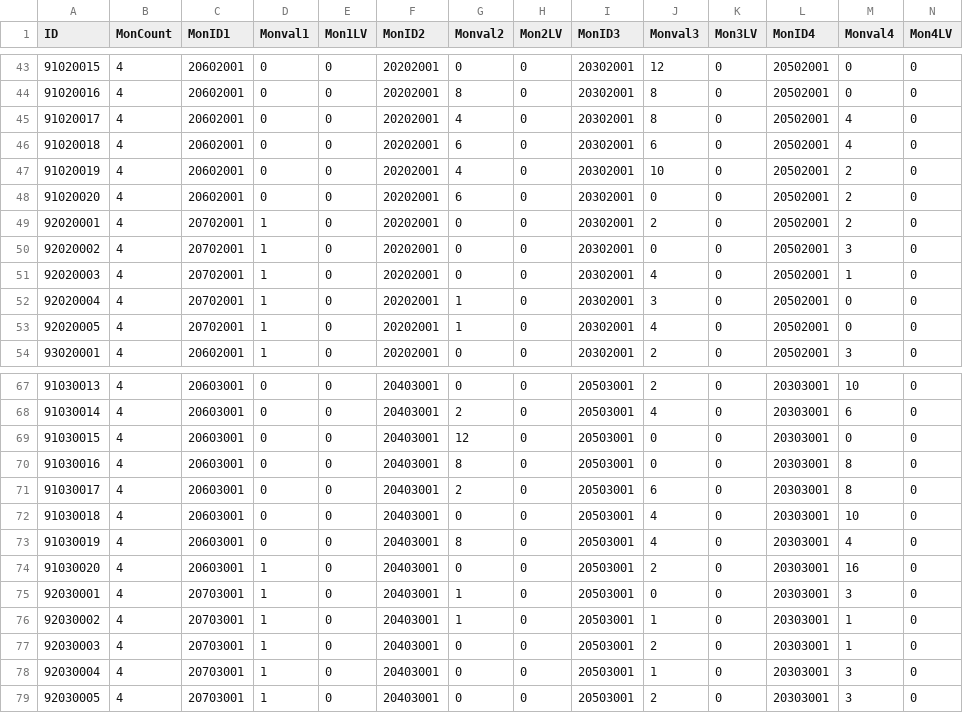
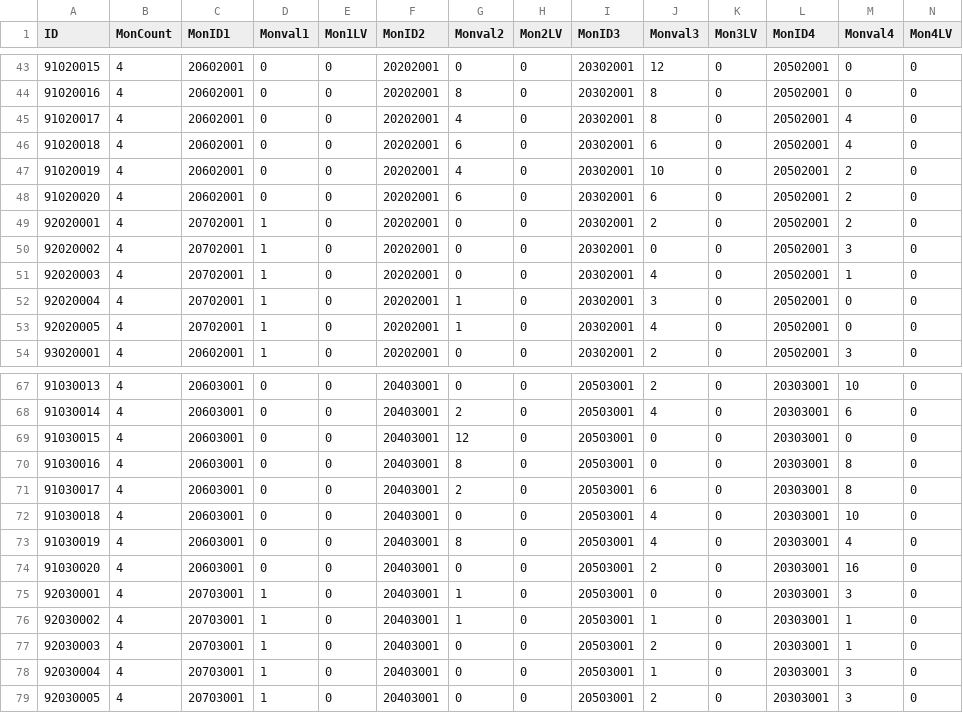
Before and after one commit to rockdo4/metacraft, a CSV file: Assets/Tables/EnemySpawnTable.csv, drawn as a sheet; only a part is shown, gaps mark what is left out.

```diff
--- a/Assets/Tables/EnemySpawnTable.csv
+++ b/Assets/Tables/EnemySpawnTable.csv
@@ -47,3 +47,3 @@
 91020019,4,20602001,0,0,20202001,4,0,20302001,10,0,20502001,2,0
-91020020,4,20602001,0,0,20202001,6,0,20302001,0,0,20502001,2,0
+91020020,4,20602001,0,0,20202001,6,0,20302001,6,0,20502001,2,0
 92020001,4,20702001,1,0,20202001,0,0,20302001,2,0,20502001,2,0
@@ -73,3 +73,3 @@
 91030019,4,20603001,0,0,20403001,8,0,20503001,4,0,20303001,4,0
-91030020,4,20603001,1,0,20403001,0,0,20503001,2,0,20303001,16,0
+91030020,4,20603001,0,0,20403001,0,0,20503001,2,0,20303001,16,0
 92030001,4,20703001,1,0,20403001,1,0,20503001,0,0,20303001,3,0
```
Also changed, not shown: Assets/Tables/MissionInfoTable.csv, 2 other files.
